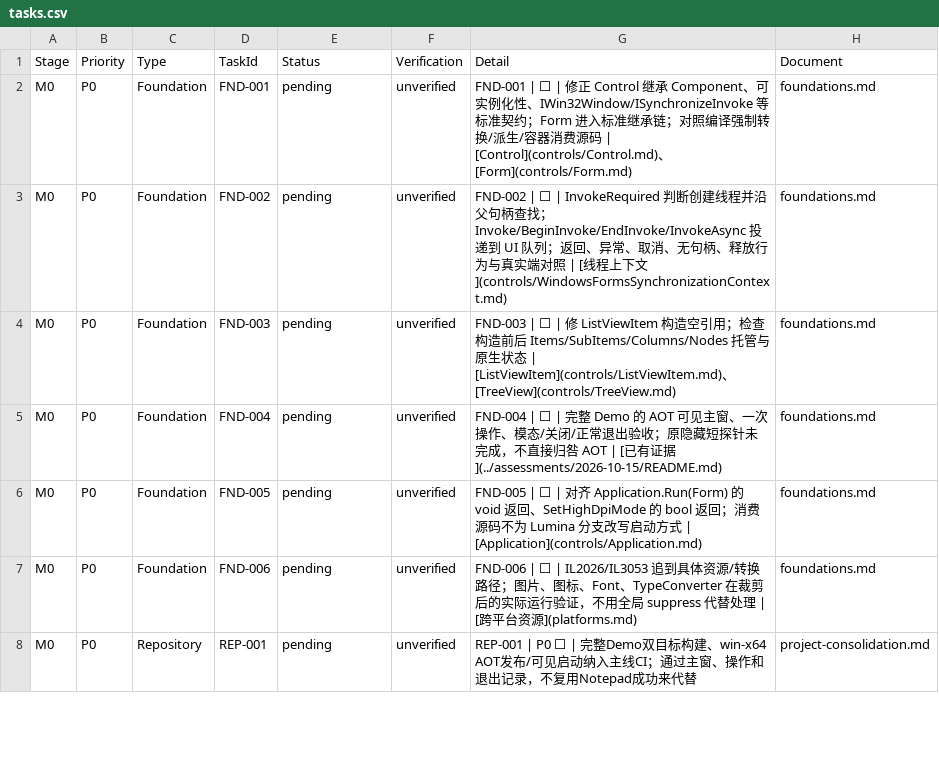
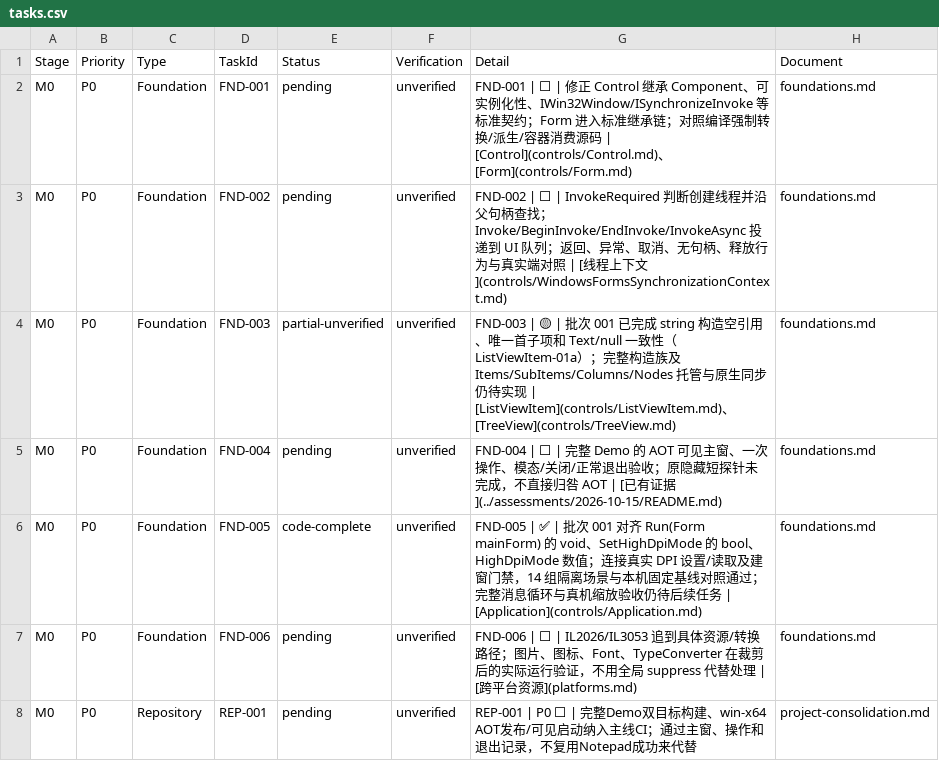
Before and after one commit to IoTSharp/Lumina, a CSV file: docs/roadmap/tasks.csv, drawn as a sheet; only a part is shown; the diff covers the shown part only.

```diff
--- a/docs/roadmap/tasks.csv
+++ b/docs/roadmap/tasks.csv
@@ -3,5 +3,5 @@
 "M0","P0","Foundation","FND-002","pending","unverified","FND-002 | ⬜ | InvokeRequired 判断创建线程并沿父句柄查找；Invoke/BeginInvoke/EndInvoke/InvokeAsync 投递到 UI 队列；返回、异常、取消、无句柄、释放行为与真实端对照 | [线程上下文](controls/WindowsFormsSynchronizationContext.md)","foundations.md"
-"M0","P0","Foundation","FND-003","pending","unverified","FND-003 | ⬜ | 修 ListViewItem 构造空引用；检查构造前后 Items/SubItems/Columns/Nodes 托管与原生状态 | [ListViewItem](controls/ListViewItem.md)、[TreeView](controls/TreeView.md)","foundations.md"
+"M0","P0","Foundation","FND-003","partial-unverified","unverified","FND-003 | 🟡 | 批次 001 已完成 string 构造空引用、唯一首子项和 Text/null 一致性（ListViewItem-01a）；完整构造族及 Items/SubItems/Columns/Nodes 托管与原生同步仍待实现 | [ListViewItem](controls/ListViewItem.md)、[TreeView](controls/TreeView.md)","foundations.md"
 "M0","P0","Foundation","FND-004","pending","unverified","FND-004 | ⬜ | 完整 Demo 的 AOT 可见主窗、一次操作、模态/关闭/正常退出验收；原隐藏短探针未完成，不直接归咎 AOT | [已有证据](../assessments/2026-10-15/README.md)","foundations.md"
-"M0","P0","Foundation","FND-005","pending","unverified","FND-005 | ⬜ | 对齐 Application.Run(Form) 的 void 返回、SetHighDpiMode 的 bool 返回；消费源码不为 Lumina 分支改写启动方式 | [Application](controls/Application.md)","foundations.md"
+"M0","P0","Foundation","FND-005","code-complete","unverified","FND-005 | ✅ | 批次 001 对齐 Run(Form mainForm) 的 void、SetHighDpiMode 的 bool、HighDpiMode 数值；连接真实 DPI 设置/读取及建窗门禁，14 组隔离场景与本机固定基线对照通过；完整消息循环与真机缩放验收仍待后续任务 | [Application](controls/Application.md)","foundations.md"
 "M0","P0","Foundation","FND-006","pending","unverified","FND-006 | ⬜ | IL2026/IL3053 追到具体资源/转换路径；图片、图标、Font、TypeConverter 在裁剪后的实际运行验证，不用全局 suppress 代替处理 | [跨平台资源](platforms.md)","foundations.md"
```
Also changed, not shown: 2 added rows and 8 edited cells elsewhere in this file, 31 other files.
